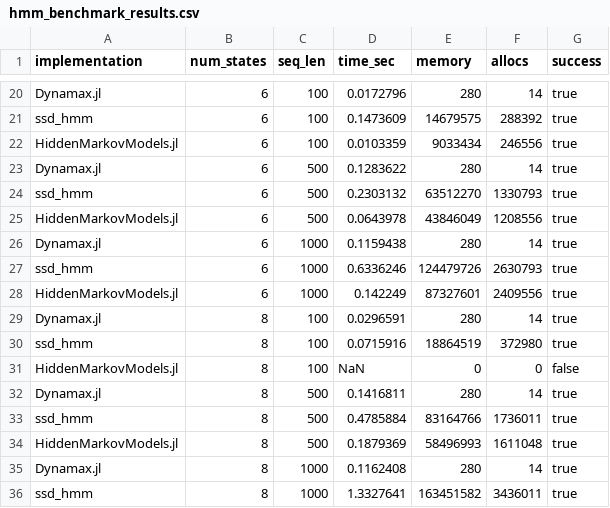
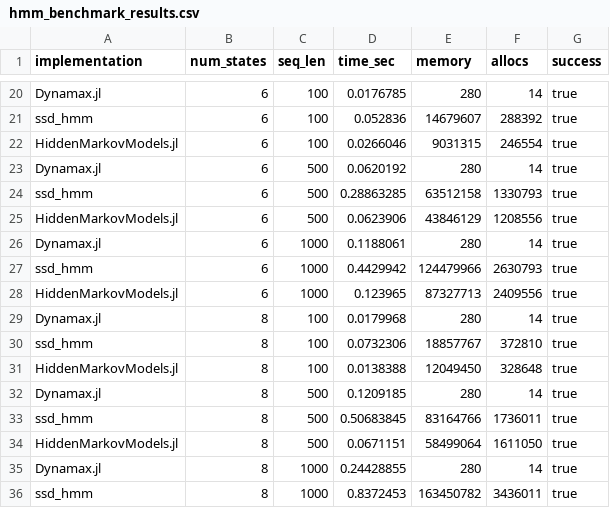
Before and after one commit to depasquale-lab/StateSpaceDynamics.jl, a CSV file: hmm_benchmark_results.csv, drawn as a sheet; only a part is shown, gaps mark what is left out; the diff covers the shown part only; the diff names each change by its address in the sheet, - before the commit and + after, or states it on an @@ line.

```diff
--- a/hmm_benchmark_results.csv
+++ b/hmm_benchmark_results.csv
-D20 (time_sec): 0.0172796
+D20 (time_sec): 0.0176785
-D21 (time_sec): 0.1473609
+D21 (time_sec): 0.052836
-E21 (memory): 14679575
+E21 (memory): 14679607
-D22 (time_sec): 0.0103359
+D22 (time_sec): 0.0266046
-E22 (memory): 9033434
+E22 (memory): 9031315
-F22 (allocs): 246556
+F22 (allocs): 246554
-D23 (time_sec): 0.1283622
+D23 (time_sec): 0.0620192
-D24 (time_sec): 0.2303132
+D24 (time_sec): 0.28863285
-E24 (memory): 63512270
+E24 (memory): 63512158
-D25 (time_sec): 0.0643978
+D25 (time_sec): 0.0623906
-E25 (memory): 43846049
+E25 (memory): 43846129
-D26 (time_sec): 0.1159438
+D26 (time_sec): 0.1188061
-D27 (time_sec): 0.6336246
+D27 (time_sec): 0.4429942
-E27 (memory): 124479726
+E27 (memory): 124479966
-D28 (time_sec): 0.142249
+D28 (time_sec): 0.123965
-E28 (memory): 87327601
+E28 (memory): 87327713
-D29 (time_sec): 0.0296591
+D29 (time_sec): 0.0179968
-D30 (time_sec): 0.0715916
+D30 (time_sec): 0.0732306
-E30 (memory): 18864519
+E30 (memory): 18857767
-F30 (allocs): 372980
+F30 (allocs): 372810
-D31 (time_sec): NaN
+D31 (time_sec): 0.0138388
-E31 (memory): 0
+E31 (memory): 12049450
-F31 (allocs): 0
+F31 (allocs): 328648
-G31 (success): false
+G31 (success): true
-D32 (time_sec): 0.1416811
+D32 (time_sec): 0.1209185
-D33 (time_sec): 0.4785884
+D33 (time_sec): 0.50683845
-D34 (time_sec): 0.1879369
+D34 (time_sec): 0.0671151
-E34 (memory): 58496993
+E34 (memory): 58499064
-F34 (allocs): 1611048
+F34 (allocs): 1611050
-D35 (time_sec): 0.1162408
+D35 (time_sec): 0.24428855
-D36 (time_sec): 1.3327641
+D36 (time_sec): 0.8372453
-E36 (memory): 163451582
+E36 (memory): 163450782
```
Also changed, not shown: 34 edited cells elsewhere in this file, 2 other files.
